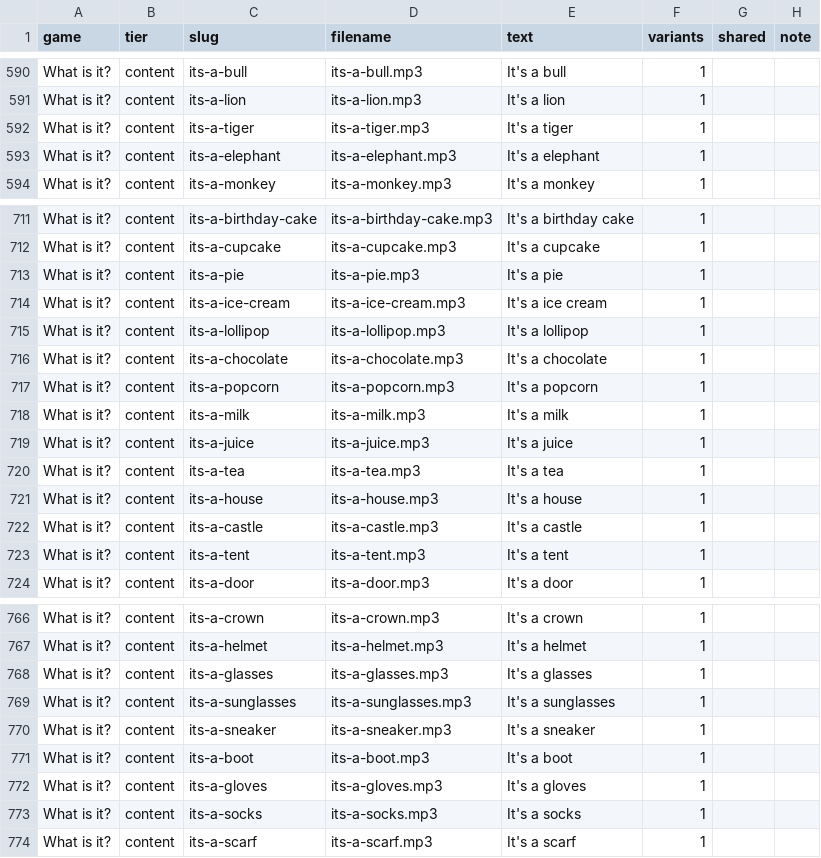
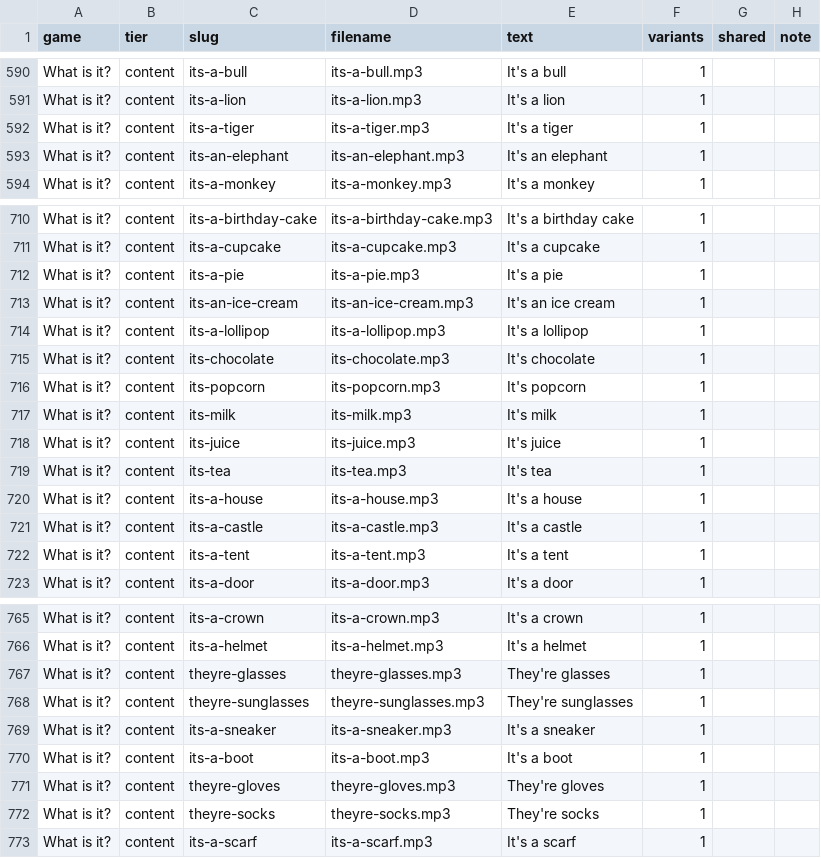
Before and after one commit to appledonkey/kid_wrangler, a CSV file: VOICE_RECORDING.csv, drawn as a sheet; only a part is shown, gaps mark what is left out; the diff covers the shown part only.

```diff
--- a/VOICE_RECORDING.csv
+++ b/VOICE_RECORDING.csv
@@ -592,3 +592,3 @@
 "What is it?","content","its-a-tiger","its-a-tiger.mp3","It's a tiger","1","",""
-"What is it?","content","its-a-elephant","its-a-elephant.mp3","It's a elephant","1","",""
+"What is it?","content","its-an-elephant","its-an-elephant.mp3","It's an elephant","1","",""
 "What is it?","content","its-a-monkey","its-a-monkey.mp3","It's a monkey","1","",""
@@ -713,9 +712,9 @@
 "What is it?","content","its-a-pie","its-a-pie.mp3","It's a pie","1","",""
-"What is it?","content","its-a-ice-cream","its-a-ice-cream.mp3","It's a ice cream","1","",""
+"What is it?","content","its-an-ice-cream","its-an-ice-cream.mp3","It's an ice cream","1","",""
 "What is it?","content","its-a-lollipop","its-a-lollipop.mp3","It's a lollipop","1","",""
-"What is it?","content","its-a-chocolate","its-a-chocolate.mp3","It's a chocolate","1","",""
-"What is it?","content","its-a-popcorn","its-a-popcorn.mp3","It's a popcorn","1","",""
-"What is it?","content","its-a-milk","its-a-milk.mp3","It's a milk","1","",""
-"What is it?","content","its-a-juice","its-a-juice.mp3","It's a juice","1","",""
-"What is it?","content","its-a-tea","its-a-tea.mp3","It's a tea","1","",""
+"What is it?","content","its-chocolate","its-chocolate.mp3","It's chocolate","1","",""
+"What is it?","content","its-popcorn","its-popcorn.mp3","It's popcorn","1","",""
+"What is it?","content","its-milk","its-milk.mp3","It's milk","1","",""
+"What is it?","content","its-juice","its-juice.mp3","It's juice","1","",""
+"What is it?","content","its-tea","its-tea.mp3","It's tea","1","",""
 "What is it?","content","its-a-house","its-a-house.mp3","It's a house","1","",""
@@ -767,8 +766,8 @@
 "What is it?","content","its-a-helmet","its-a-helmet.mp3","It's a helmet","1","",""
-"What is it?","content","its-a-glasses","its-a-glasses.mp3","It's a glasses","1","",""
-"What is it?","content","its-a-sunglasses","its-a-sunglasses.mp3","It's a sunglasses","1","",""
+"What is it?","content","theyre-glasses","theyre-glasses.mp3","They're glasses","1","",""
+"What is it?","content","theyre-sunglasses","theyre-sunglasses.mp3","They're sunglasses","1","",""
 "What is it?","content","its-a-sneaker","its-a-sneaker.mp3","It's a sneaker","1","",""
 "What is it?","content","its-a-boot","its-a-boot.mp3","It's a boot","1","",""
-"What is it?","content","its-a-gloves","its-a-gloves.mp3","It's a gloves","1","",""
-"What is it?","content","its-a-socks","its-a-socks.mp3","It's a socks","1","",""
+"What is it?","content","theyre-gloves","theyre-gloves.mp3","They're gloves","1","",""
+"What is it?","content","theyre-socks","theyre-socks.mp3","They're socks","1","",""
 "What is it?","content","its-a-scarf","its-a-scarf.mp3","It's a scarf","1","",""
```
Also changed, not shown: 1 removed row and 148 edited cells elsewhere in this file, 6 other files.
